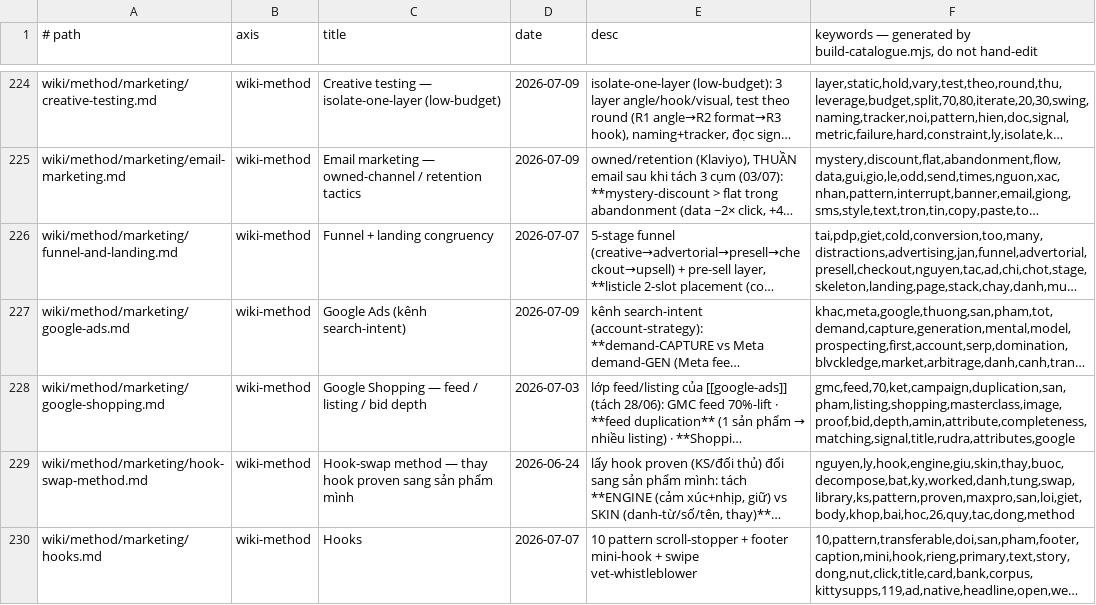
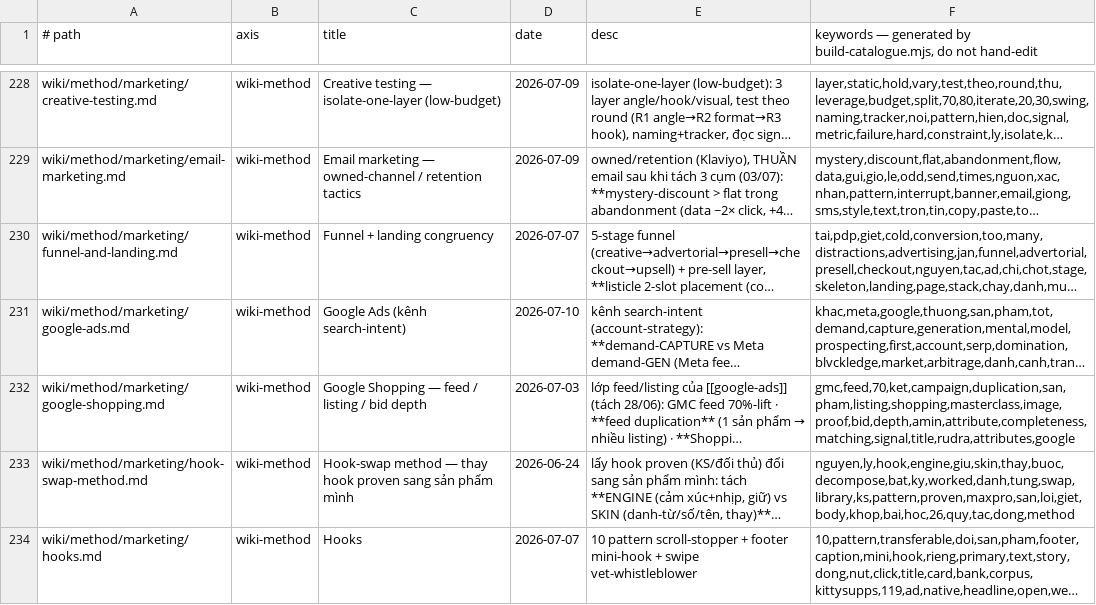
Before and after one commit to unicorn-monster/obsidian-huy, a TSV file: .brain/catalogue.tsv, drawn as a sheet; only a part is shown, gaps mark what is left out; long unchanged cells end in …; addresses are those after the commit; the diff covers the shown part only; the diff names each change by its address in the sheet, - before the commit and + after, or states it on an @@ line.

```diff
--- a/.brain/catalogue.tsv
+++ b/.brain/catalogue.tsv
-D231 (date): 2026-07-09
+D231 (date): 2026-07-10
```
Also changed, not shown: 4 added rows and 3 edited cells elsewhere in this file, .brain/topic-map.tsv, 14 other files.
